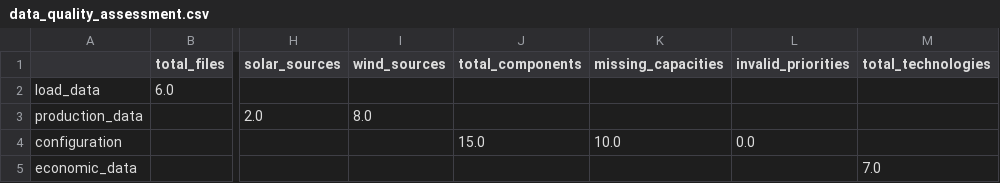
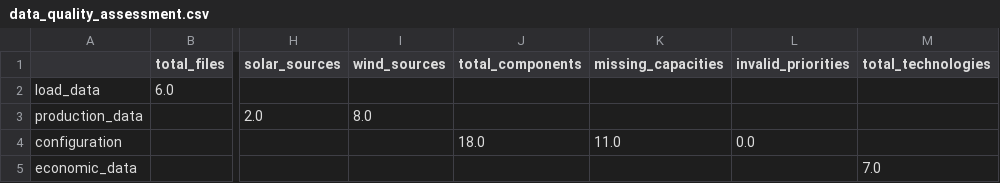
Before and after one commit to sbshrey/MESSpy, a CSV file: input_test_4/outputs/reconciliation/data_quality_assessment.csv, drawn as a sheet; only a part is shown, gaps mark what is left out; the diff names each change by its address in the sheet, - before the commit and + after, or states it on an @@ line.

```diff
--- a/input_test_4/outputs/reconciliation/data_quality_assessment.csv
+++ b/input_test_4/outputs/reconciliation/data_quality_assessment.csv
-J4 (total_components): 15.0
+J4 (total_components): 18.0
-K4 (missing_capacities): 10.0
+K4 (missing_capacities): 11.0
```
Also changed, not shown: input_test_4/outputs/final/component_analysis_summary.csv, input_test_4/outputs/intermediate/system_configuration.csv, 9 other files.
